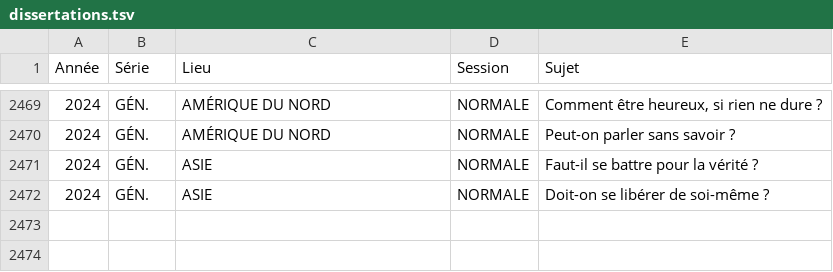
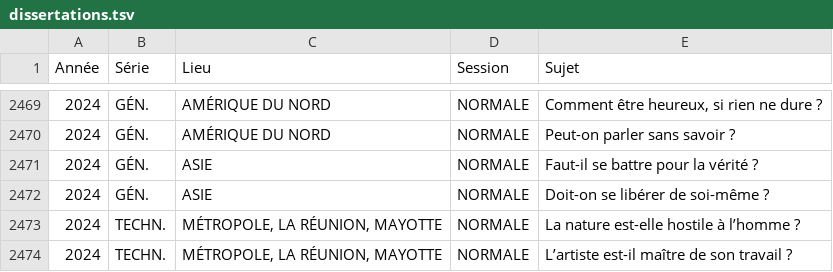
Before and after one commit to eyssette/sujets-philosophie-bac, a TSV file: data/dissertations.tsv, drawn as a sheet; only a part is shown, gaps mark what is left out; the diff names each change by its address in the sheet, - before the commit and + after, or states it on an @@ line.

Commit message:
sujets: 2024	TECHN.	MÉTROPOLE, LA RÉUNION, MAYOTTE	NORMALE

```diff
--- a/data/dissertations.tsv
+++ b/data/dissertations.tsv
+row 2473: 2024 | TECHN. | MÉTROPOLE, LA RÉUNION, MAYOTTE | NORMALE | La nature est-elle hostile à l’homme ?
+row 2474: 2024 | TECHN. | MÉTROPOLE, LA RÉUNION, MAYOTTE | NORMALE | L’artiste est-il maître de son travail ?
```
Also changed, not shown: 1 other file.
